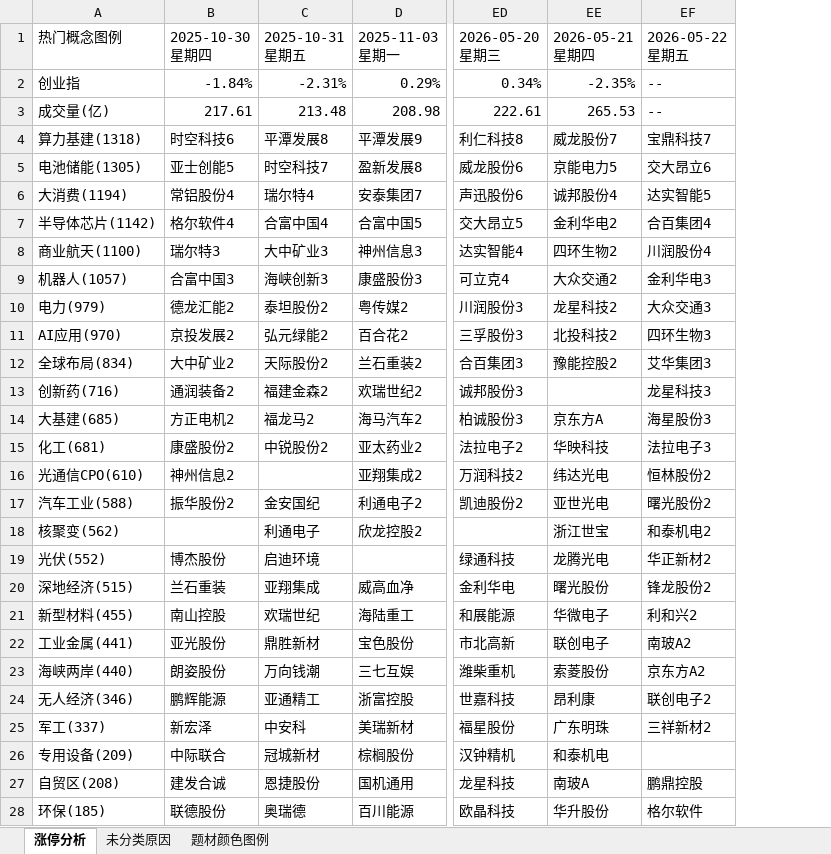
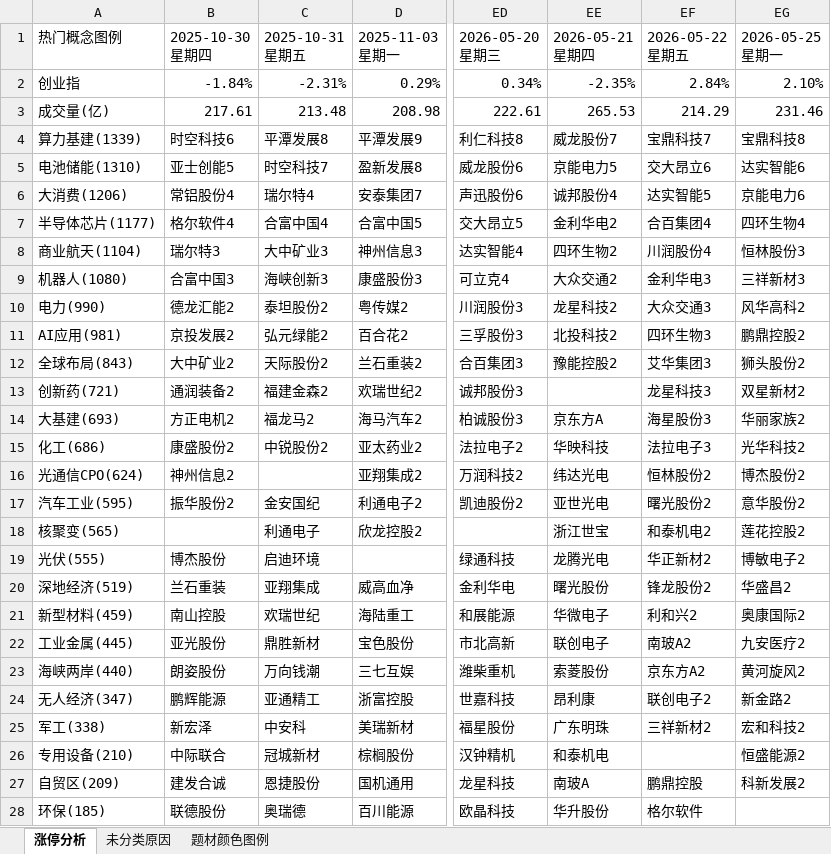
Before and after one commit to KealLiang/HardTrading, an Excel workbook: excel/fupan_analysis.xlsx, sheet 涨停分析, drawn as a sheet; only a part is shown, gaps mark what is left out; values as stored, in another font and other column widths than the file's, no cell formats; the diff covers the shown part only; the diff names each change by its address in the sheet, - before the commit and + after, or states it on an @@ line.

```diff
--- a/excel/fupan_analysis.xlsx (sheet 涨停分析)
+++ b/excel/fupan_analysis.xlsx (sheet 涨停分析)
+column EG (2026-05-25 星期一), rows 2-27: 2.10% | 231.46 | 宝鼎科技8 | 达实智能6 | 京能电力6 | 四环生物4 | 恒林股份3 | 三祥新材3 | 风华高科2 | 鹏鼎控股2 | 狮头股份2 | 双星新材2 | 华丽家族2 | 光华科技2 | 博杰股份2 | 意华股份2 | 莲花控股2 | 博敏电子2 | 华盛昌2 | 奥康国际2 | 九安医疗2 | 黄河旋风2 | 新金路2 | 宏和科技2 | 恒盛能源2 | 科新发展2
-EF2 (2026-05-22 星期五): --
+EF2 (2026-05-22 星期五): 2.84%
-EF3 (2026-05-22 星期五): --
+EF3 (2026-05-22 星期五): 214.29
-A4 (热门概念图例): 算力基建(1318)
+A4 (热门概念图例): 算力基建(1339)
-A5 (热门概念图例): 电池储能(1305)
+A5 (热门概念图例): 电池储能(1310)
-A6 (热门概念图例): 大消费(1194)
+A6 (热门概念图例): 大消费(1206)
-A7 (热门概念图例): 半导体芯片(1142)
+A7 (热门概念图例): 半导体芯片(1177)
-A8 (热门概念图例): 商业航天(1100)
+A8 (热门概念图例): 商业航天(1104)
-A9 (热门概念图例): 机器人(1057)
+A9 (热门概念图例): 机器人(1080)
-A10 (热门概念图例): 电力(979)
+A10 (热门概念图例): 电力(990)
-A11 (热门概念图例): AI应用(970)
+A11 (热门概念图例): AI应用(981)
-A12 (热门概念图例): 全球布局(834)
+A12 (热门概念图例): 全球布局(843)
-A13 (热门概念图例): 创新药(716)
+A13 (热门概念图例): 创新药(721)
-A14 (热门概念图例): 大基建(685)
+A14 (热门概念图例): 大基建(693)
-A15 (热门概念图例): 化工(681)
+A15 (热门概念图例): 化工(686)
-A16 (热门概念图例): 光通信CPO(610)
+A16 (热门概念图例): 光通信CPO(624)
-A17 (热门概念图例): 汽车工业(588)
+A17 (热门概念图例): 汽车工业(595)
-A18 (热门概念图例): 核聚变(562)
+A18 (热门概念图例): 核聚变(565)
-A19 (热门概念图例): 光伏(552)
+A19 (热门概念图例): 光伏(555)
-A20 (热门概念图例): 深地经济(515)
+A20 (热门概念图例): 深地经济(519)
-A21 (热门概念图例): 新型材料(455)
+A21 (热门概念图例): 新型材料(459)
-A22 (热门概念图例): 工业金属(441)
+A22 (热门概念图例): 工业金属(445)
-A24 (热门概念图例): 无人经济(346)
+A24 (热门概念图例): 无人经济(347)
-A25 (热门概念图例): 军工(337)
+A25 (热门概念图例): 军工(338)
-A26 (热门概念图例): 专用设备(209)
+A26 (热门概念图例): 专用设备(210)
-A27 (热门概念图例): 自贸区(208)
+A27 (热门概念图例): 自贸区(209)
```
Also changed, not shown: 8 edited cells elsewhere in this sheet, sheet 未分类原因, sheet 题材颜色图例, cell formats, excel/market_analysis.xlsx, 4 other files.
